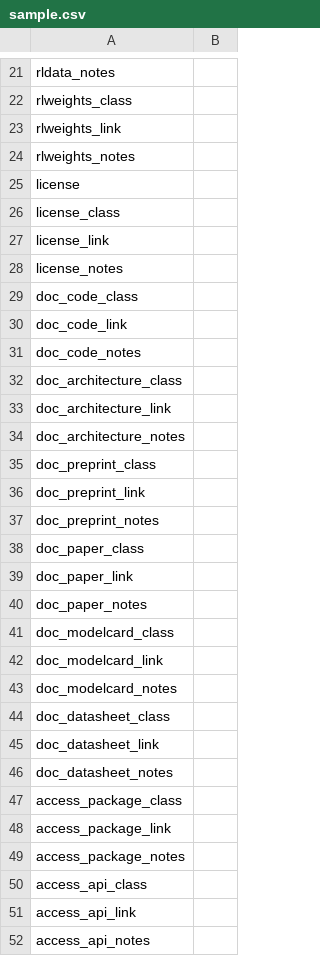
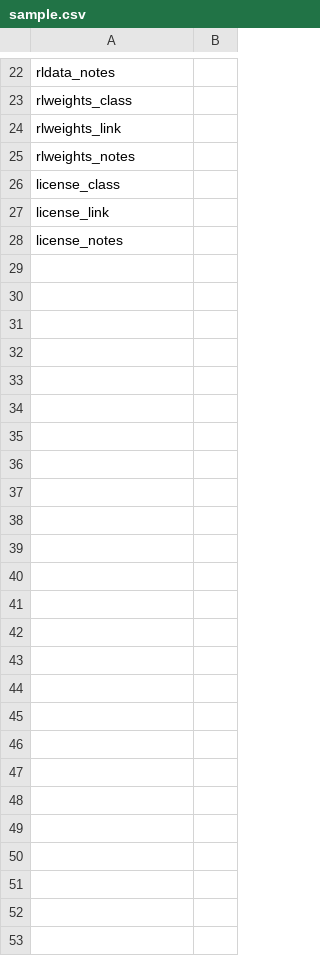
Before and after one commit to opening-up-chatgpt/opening-up-chatgpt.github.io, a CSV file: projects/sample.csv, drawn as a sheet; only a part is shown, gaps mark what is left out; removed rows and columns are numbered as before the commit, all else as after; the diff covers the shown part only; the diff names each change by its address in the sheet, - before the commit and + after, or states it on an @@ line.

Commit message:
simplify

```diff
--- a/projects/sample.csv
+++ b/projects/sample.csv
-row 25: license
-row 29: doc_code_class
-row 30: doc_code_link
-row 31: doc_code_notes
-row 32: doc_architecture_class
-row 33: doc_architecture_link
-row 34: doc_architecture_notes
-row 35: doc_preprint_class
-row 36: doc_preprint_link
-row 37: doc_preprint_notes
-row 38: doc_paper_class
-row 39: doc_paper_link
-row 40: doc_paper_notes
-row 41: doc_modelcard_class
-row 42: doc_modelcard_link
-row 43: doc_modelcard_notes
-row 44: doc_datasheet_class
-row 45: doc_datasheet_link
-row 46: doc_datasheet_notes
-row 47: access_package_class
-row 48: access_package_link
-row 49: access_package_notes
-row 50: access_api_class
-row 51: access_api_link
-row 52: access_api_notes
```
Also changed, not shown: 3 added rows and 2 removed rows elsewhere in this file.
